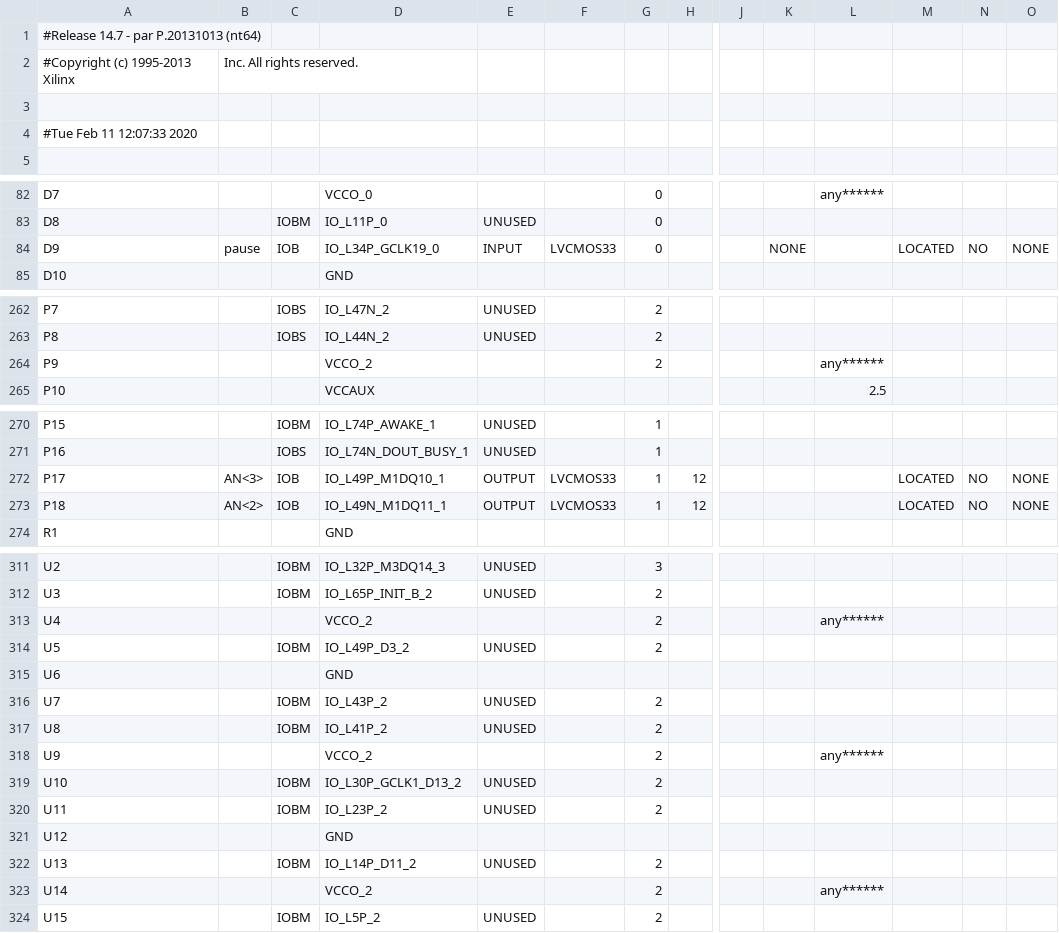
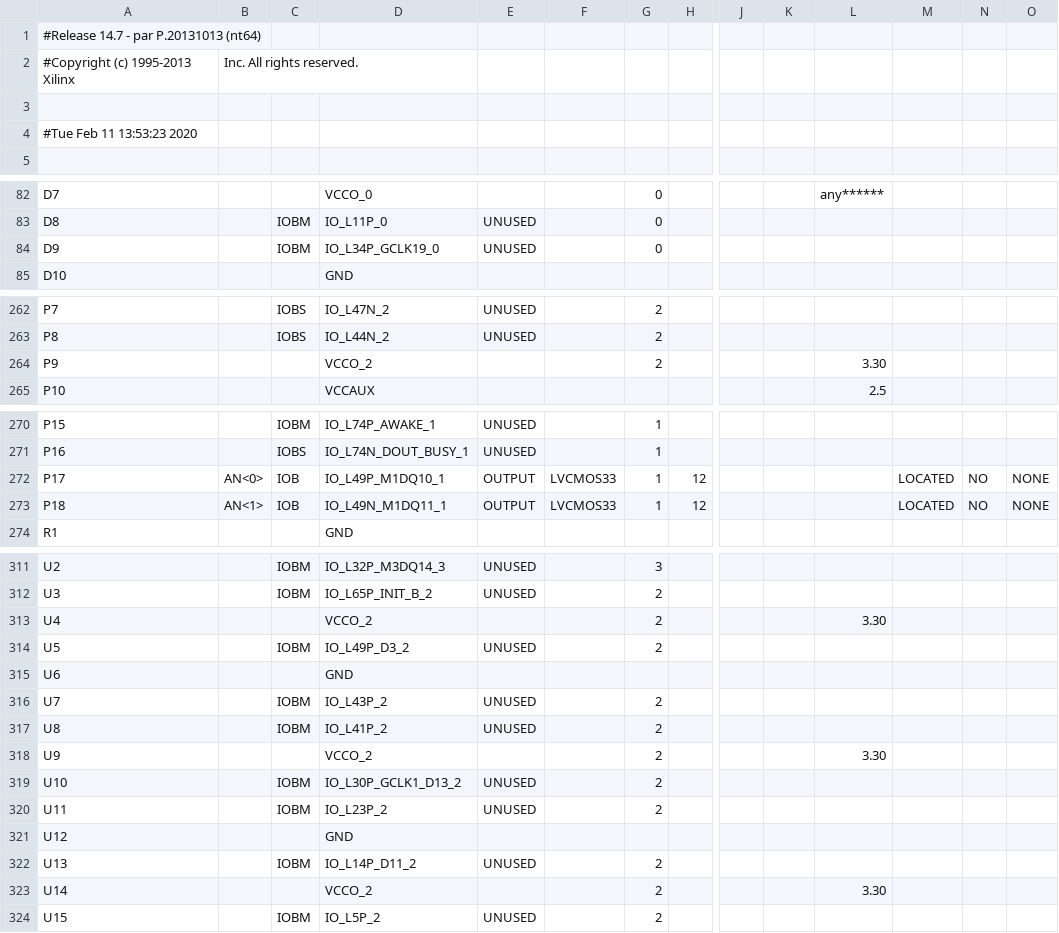
Before and after one commit to Andrewg1263/M152A-2020Winter, a CSV file: StopWatch/stopwatch_pad.csv, drawn as a sheet; only a part is shown, gaps mark what is left out; the diff covers the shown part only; the diff names each change by its address in the sheet, - before the commit and + after, or states it on an @@ line.

```diff
--- a/StopWatch/stopwatch_pad.csv
+++ b/StopWatch/stopwatch_pad.csv
-A4: #Tue Feb 11 12:07:33 2020
+A4: #Tue Feb 11 13:53:23 2020
-B84: pause
+B84: (empty)
-C84: IOB
+C84: IOBM
-E84: INPUT
+E84: UNUSED
-F84: LVCMOS33
+F84: (empty)
-K84: NONE
+K84: (empty)
-M84: LOCATED
+M84: (empty)
-N84: NO
+N84: (empty)
-O84: NONE
+O84: (empty)
-L264: any******
+L264: 3.30
-B272: AN<3>
+B272: AN<0>
-B273: AN<2>
+B273: AN<1>
-L313: any******
+L313: 3.30
-L318: any******
+L318: 3.30
-L323: any******
+L323: 3.30
```
Also changed, not shown: 38 edited cells elsewhere in this file, 55 other files.
